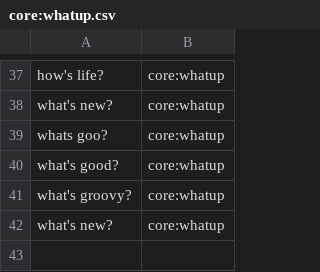
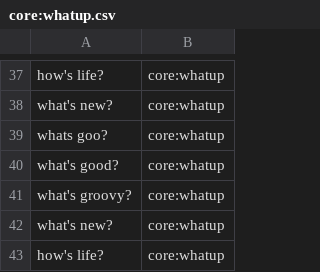
Before and after one commit to whittlbc/jarvis, a CSV file: data/core:whatup.csv, drawn as a sheet; only a part is shown, gaps mark what is left out.

```diff
--- a/data/core:whatup.csv
+++ b/data/core:whatup.csv
@@ -42 +42,2 @@ what's groovy?|core:whatup
 what's new?|core:whatup
+how's life?|core:whatup
```
Also changed, not shown: data/utils:weather.csv, 1 other file.
